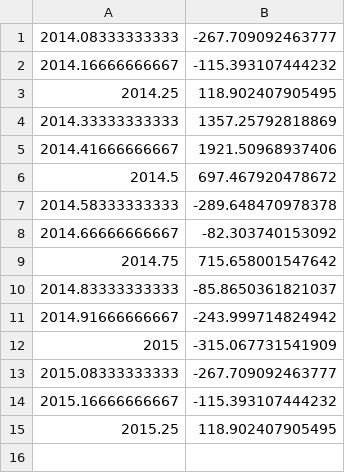
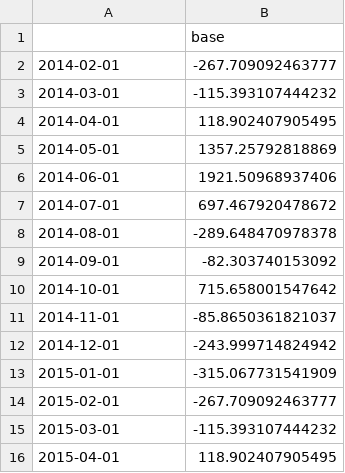
Before and after one commit to treadwell/Demand_Planning, a CSV file: 031243829X.csv, drawn as a sheet.

```diff
--- a/031243829X.csv
+++ b/031243829X.csv
@@ -1,15 +1,16 @@
-2014.08333333333,-267.709092463777
-2014.16666666667,-115.393107444232
-2014.25,118.902407905495
-2014.33333333333,1357.25792818869
-2014.41666666667,1921.50968937406
-2014.5,697.467920478672
-2014.58333333333,-289.648470978378
-2014.66666666667,-82.303740153092
-2014.75,715.658001547642
-2014.83333333333,-85.8650361821037
-2014.91666666667,-243.999714824942
-2015,-315.067731541909
-2015.08333333333,-267.709092463777
-2015.16666666667,-115.393107444232
-2015.25,118.902407905495
+"","base"
+"2014-02-01",-267.709092463777
+"2014-03-01",-115.393107444232
+"2014-04-01",118.902407905495
+"2014-05-01",1357.25792818869
+"2014-06-01",1921.50968937406
+"2014-07-01",697.467920478672
+"2014-08-01",-289.648470978378
+"2014-09-01",-82.303740153092
+"2014-10-01",715.658001547642
+"2014-11-01",-85.8650361821037
+"2014-12-01",-243.999714824942
+"2015-01-01",-315.067731541909
+"2015-02-01",-267.709092463777
+"2015-03-01",-115.393107444232
+"2015-04-01",118.902407905495
```
Also changed, not shown: 0312132921.csv, 2 other files.
